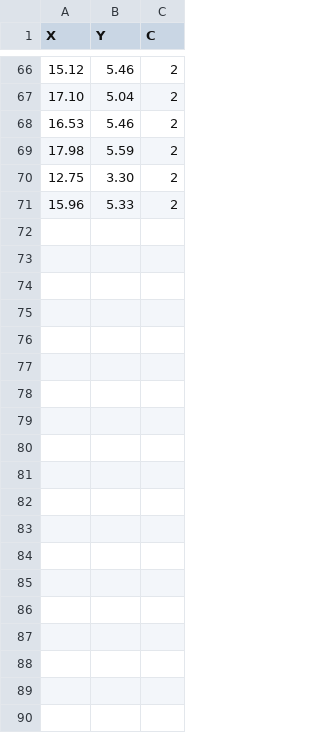
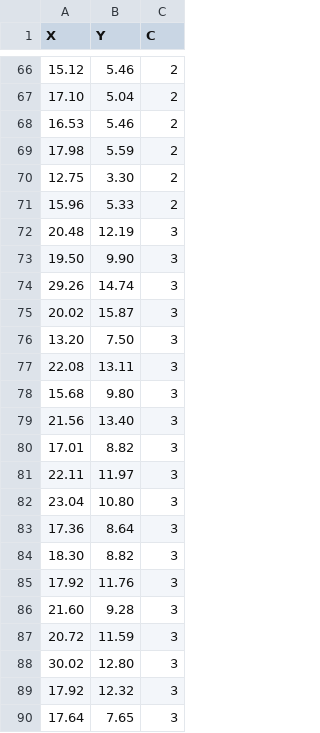
Before and after one commit to Mailson-Silva/Dataset, a CSV file: iris2d-test.csv, drawn as a sheet; only a part is shown, gaps mark what is left out; the diff covers the shown part only; the diff names each change by its address in the sheet, - before the commit and + after, or states it on an @@ line.

```diff
--- a/iris2d-test.csv
+++ b/iris2d-test.csv
+row 72: 20.48 | 12.19 | 3
+row 73: 19.50 | 9.90 | 3
+row 74: 29.26 | 14.74 | 3
+row 75: 20.02 | 15.87 | 3
+row 76: 13.20 | 7.50 | 3
+row 77: 22.08 | 13.11 | 3
+row 78: 15.68 | 9.80 | 3
+row 79: 21.56 | 13.40 | 3
+row 80: 17.01 | 8.82 | 3
+row 81: 22.11 | 11.97 | 3
+row 82: 23.04 | 10.80 | 3
+row 83: 17.36 | 8.64 | 3
+row 84: 18.30 | 8.82 | 3
+row 85: 17.92 | 11.76 | 3
+row 86: 21.60 | 9.28 | 3
+row 87: 20.72 | 11.59 | 3
+row 88: 30.02 | 12.80 | 3
+row 89: 17.92 | 12.32 | 3
+row 90: 17.64 | 7.65 | 3
```
Also changed, not shown: 16 added rows elsewhere in this file.
